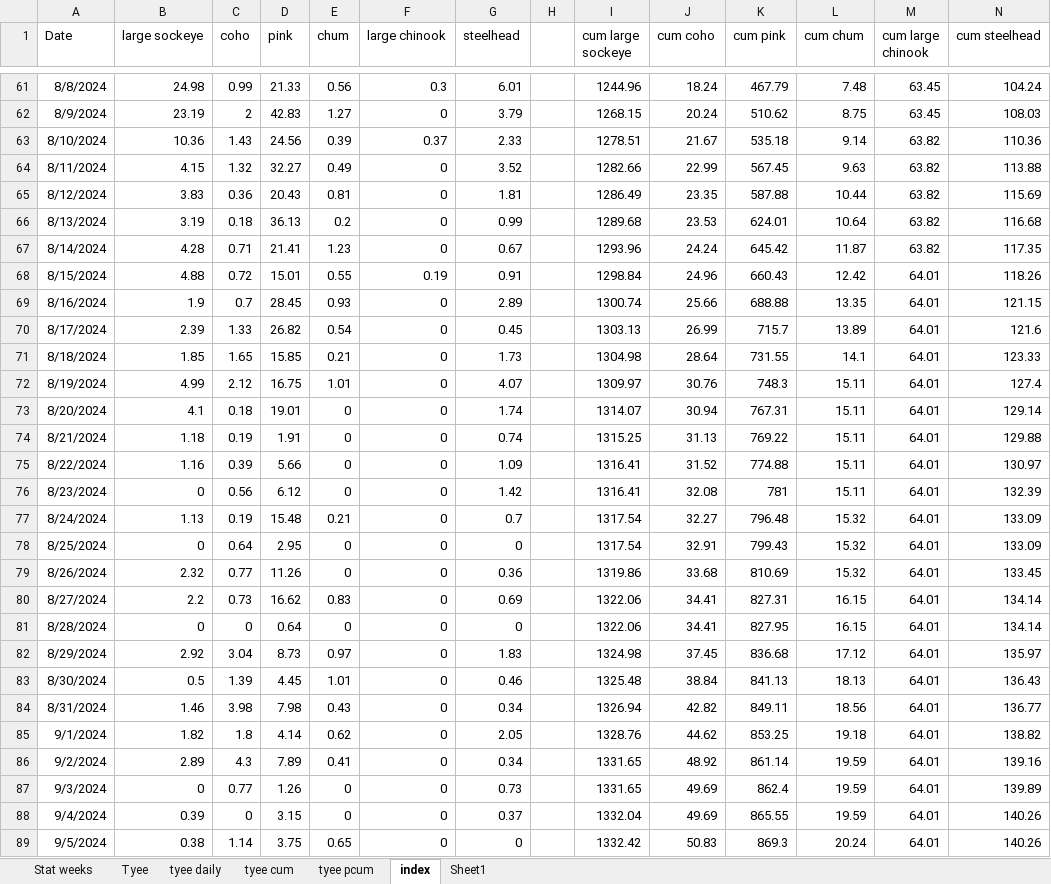
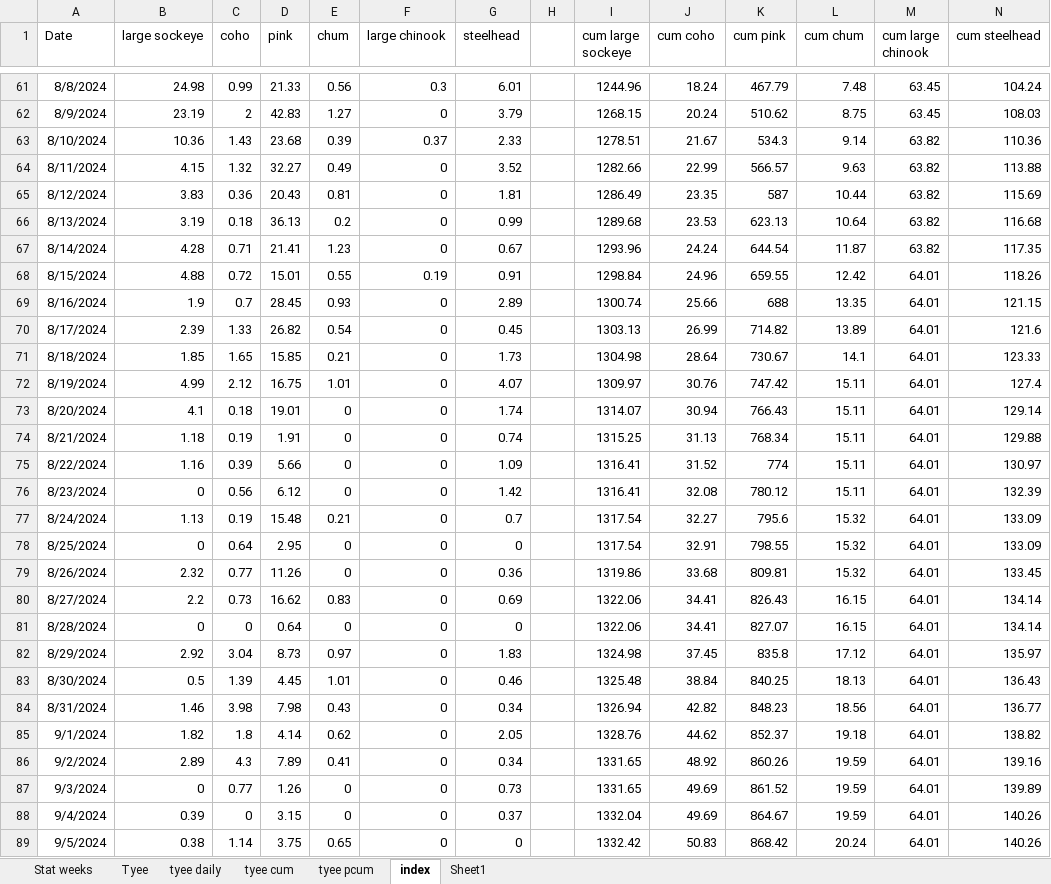
Before and after one commit to Coastland-Research/skeena-salmon-inseason-updates, an Excel workbook: data/Tyee data 2024.xlsx, sheet index, drawn as a sheet; only a part is shown, gaps mark what is left out; values as stored, in another font and other column widths than the file's, no borders; the diff covers the shown part only; the diff names each change by its address in the sheet, - before the commit and + after, or states it on an @@ line.

```diff
--- a/data/Tyee data 2024.xlsx (sheet index)
+++ b/data/Tyee data 2024.xlsx (sheet index)
-D63 (pink): 24.56
+D63 (pink): 23.68
-K63 (cum pink): 535.18
+K63 (cum pink): 534.3
-K64 (cum pink): 567.45
+K64 (cum pink): 566.57
-K65 (cum pink): 587.88
+K65 (cum pink): 587
-K66 (cum pink): 624.01
+K66 (cum pink): 623.13
-K67 (cum pink): 645.42
+K67 (cum pink): 644.54
-K68 (cum pink): 660.43
+K68 (cum pink): 659.55
-K69 (cum pink): 688.88
+K69 (cum pink): 688
-K70 (cum pink): 715.7
+K70 (cum pink): 714.82
-K71 (cum pink): 731.55
+K71 (cum pink): 730.67
-K72 (cum pink): 748.3
+K72 (cum pink): 747.42
-K73 (cum pink): 767.31
+K73 (cum pink): 766.43
-K74 (cum pink): 769.22
+K74 (cum pink): 768.34
-K75 (cum pink): 774.88
+K75 (cum pink): 774
-K76 (cum pink): 781
+K76 (cum pink): 780.12
-K77 (cum pink): 796.48
+K77 (cum pink): 795.6
-K78 (cum pink): 799.43
+K78 (cum pink): 798.55
-K79 (cum pink): 810.69
+K79 (cum pink): 809.81
-K80 (cum pink): 827.31
+K80 (cum pink): 826.43
-K81 (cum pink): 827.95
+K81 (cum pink): 827.07
-K82 (cum pink): 836.68
+K82 (cum pink): 835.8
-K83 (cum pink): 841.13
+K83 (cum pink): 840.25
-K84 (cum pink): 849.11
+K84 (cum pink): 848.23
-K85 (cum pink): 853.25
+K85 (cum pink): 852.37
-K86 (cum pink): 861.14
+K86 (cum pink): 860.26
-K87 (cum pink): 862.4
+K87 (cum pink): 861.52
-K88 (cum pink): 865.55
+K88 (cum pink): 864.67
-K89 (cum pink): 869.3
+K89 (cum pink): 868.42
```
Also changed, not shown: 71 edited cells elsewhere in this sheet, sheet Tyee, sheet tyee daily, sheet tyee cum, data/babine data 2024.xlsx, 34 other files.
